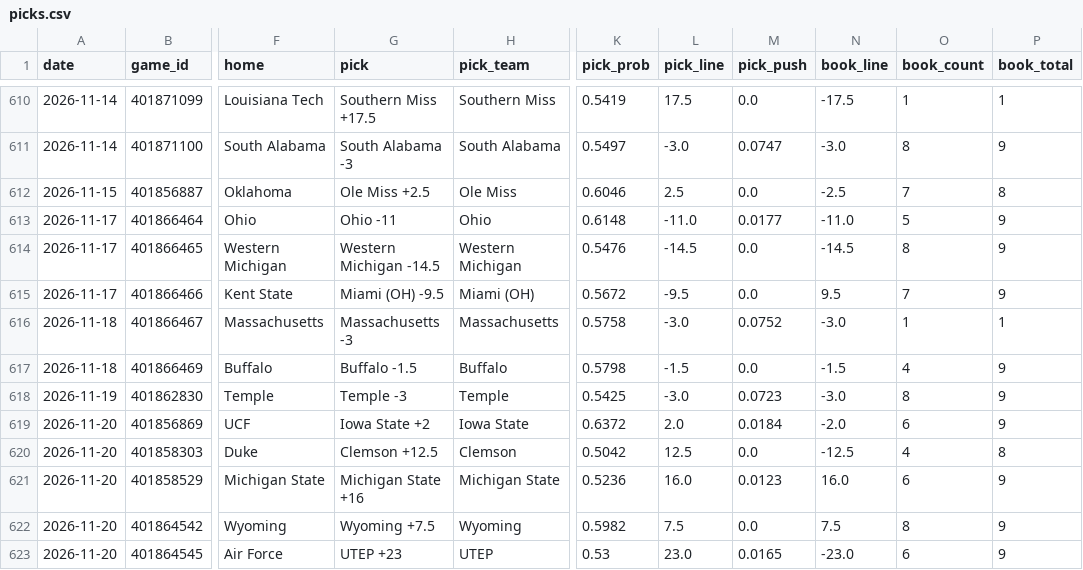
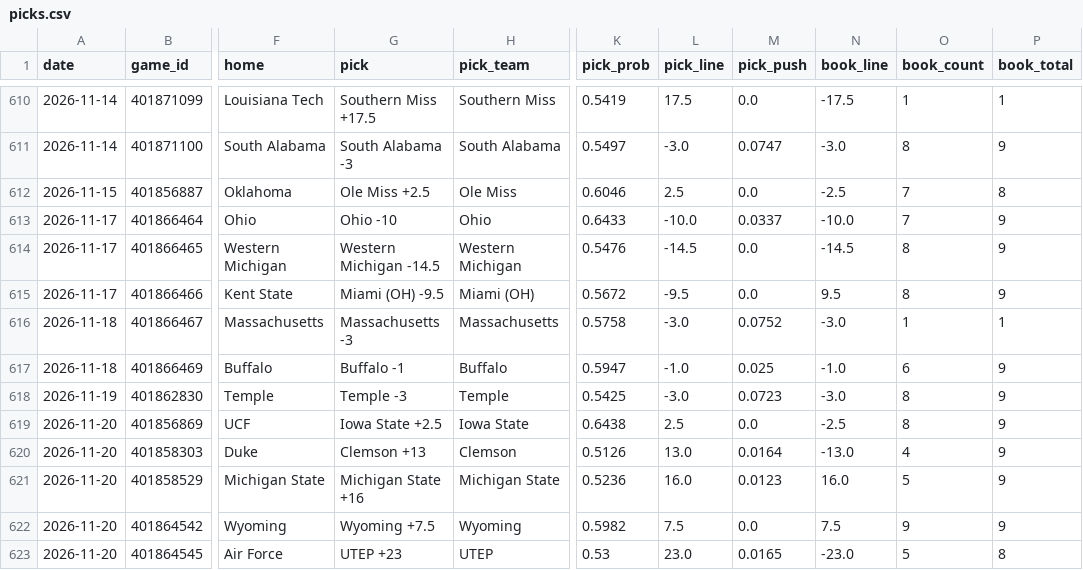
Before and after one commit to azcal/mbm-ncaaf, a CSV file: logs/picks.csv, drawn as a sheet; only a part is shown, gaps mark what is left out; the diff covers the shown part only; the diff names each change by its address in the sheet, - before the commit and + after, or states it on an @@ line.

```diff
--- a/logs/picks.csv
+++ b/logs/picks.csv
-G613 (pick): Ohio -11
+G613 (pick): Ohio -10
-K613 (pick_prob): 0.6148
+K613 (pick_prob): 0.6433
-L613 (pick_line): -11.0
+L613 (pick_line): -10.0
-M613 (pick_push): 0.0177
+M613 (pick_push): 0.0337
-N613 (book_line): -11.0
+N613 (book_line): -10.0
-O613 (book_count): 5
+O613 (book_count): 7
-O615 (book_count): 7
+O615 (book_count): 8
-G617 (pick): Buffalo -1.5
+G617 (pick): Buffalo -1
-K617 (pick_prob): 0.5798
+K617 (pick_prob): 0.5947
-L617 (pick_line): -1.5
+L617 (pick_line): -1.0
-M617 (pick_push): 0.0
+M617 (pick_push): 0.025
-N617 (book_line): -1.5
+N617 (book_line): -1.0
-O617 (book_count): 4
+O617 (book_count): 6
-G619 (pick): Iowa State +2
+G619 (pick): Iowa State +2.5
-K619 (pick_prob): 0.6372
+K619 (pick_prob): 0.6438
-L619 (pick_line): 2.0
+L619 (pick_line): 2.5
-M619 (pick_push): 0.0184
+M619 (pick_push): 0.0
-N619 (book_line): -2.0
+N619 (book_line): -2.5
-O619 (book_count): 6
+O619 (book_count): 8
-G620 (pick): Clemson +12.5
+G620 (pick): Clemson +13
-K620 (pick_prob): 0.5042
+K620 (pick_prob): 0.5126
-L620 (pick_line): 12.5
+L620 (pick_line): 13.0
-M620 (pick_push): 0.0
+M620 (pick_push): 0.0164
-N620 (book_line): -12.5
+N620 (book_line): -13.0
-P620 (book_total): 8
+P620 (book_total): 9
-O621 (book_count): 6
+O621 (book_count): 5
-O622 (book_count): 8
+O622 (book_count): 9
-O623 (book_count): 6
+O623 (book_count): 5
-P623 (book_total): 9
+P623 (book_total): 8
```
Also changed, not shown: 60 edited cells elsewhere in this file, logs/predictions.csv, 2 other files.
